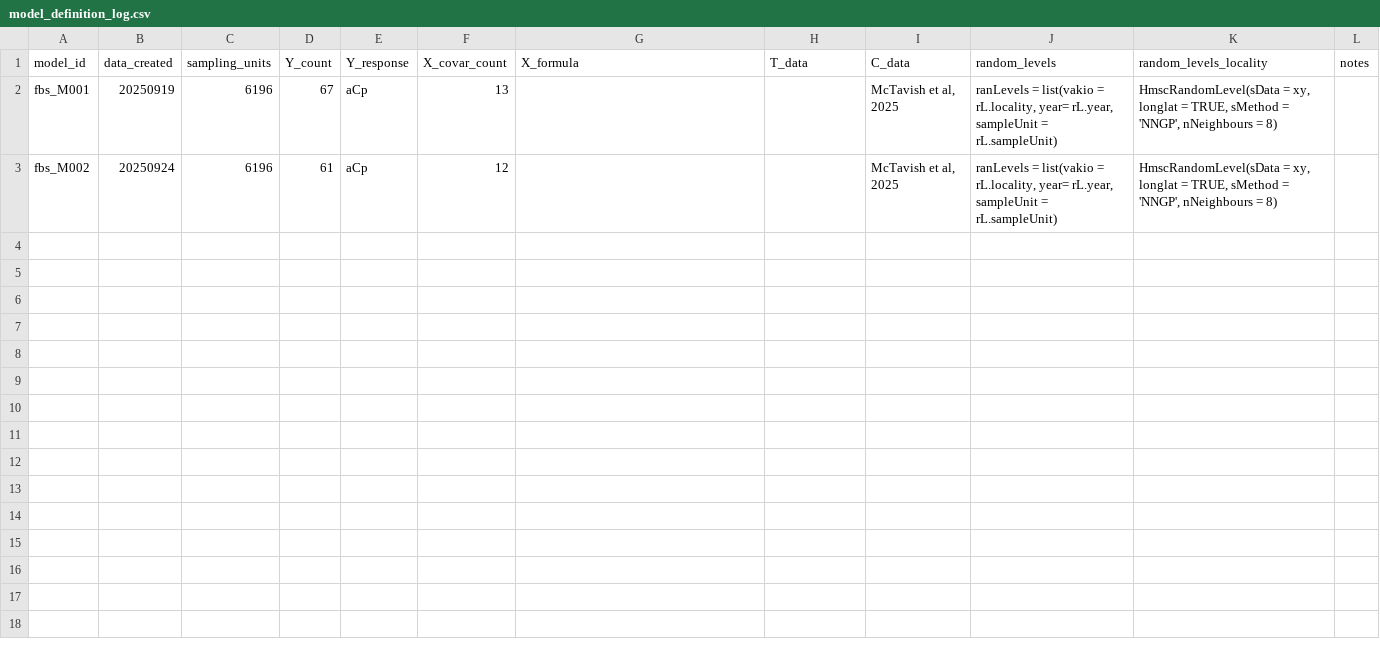
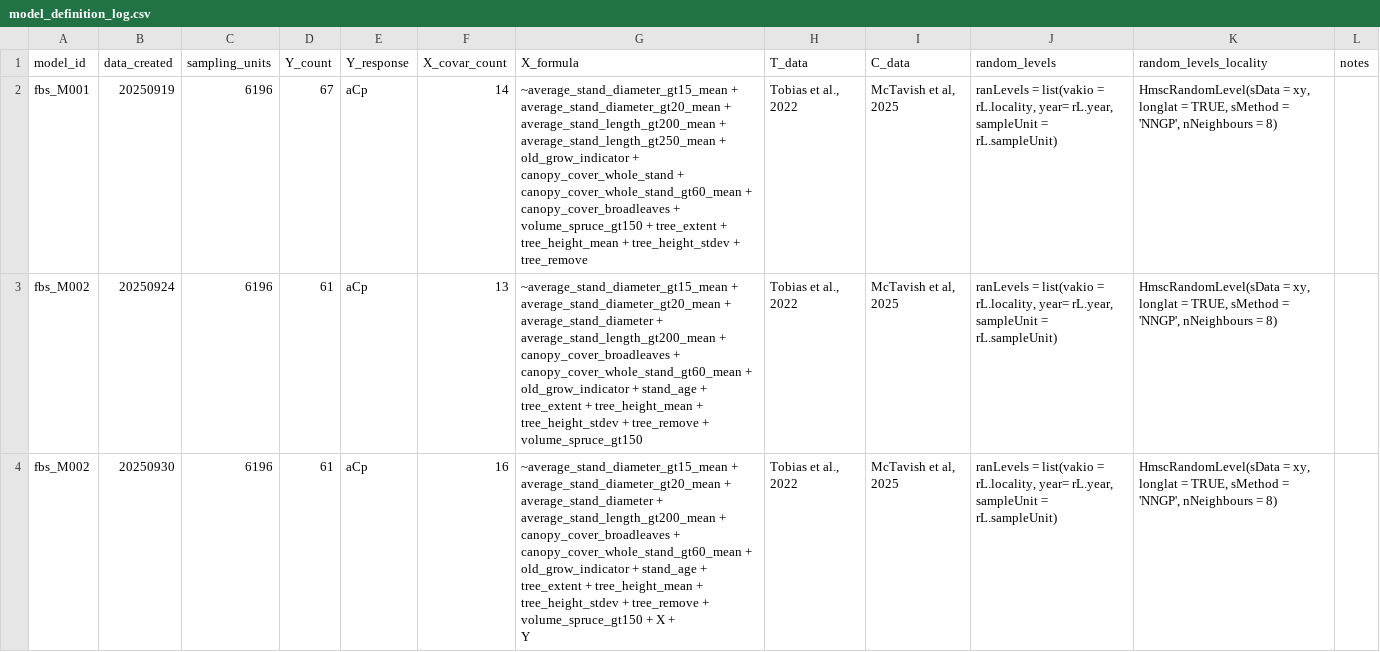
Before and after one commit to cmunozr/2025_I_comparative_metrics, a CSV file: experiments_log/model_definition_log.csv, drawn as a sheet.

Commit message:
filling csv associated with experimental log and some style improve in definition file

```diff
--- a/experiments_log/model_definition_log.csv
+++ b/experiments_log/model_definition_log.csv
@@ -1,3 +1,13 @@
 model_id;data_created;sampling_units;Y_count;Y_response;X_covar_count;X_formula;T_data;C_data;random_levels;random_levels_locality;notes
-fbs_M001;20250919;6196;67;aCp;13;;;McTavish et al, 2025;ranLevels = list(vakio = rL.locality, year= rL.year, sampleUnit = rL.sampleUnit);HmscRandomLevel(sData = xy, longlat = TRUE, sMethod = 'NNGP', nNeighbours = 8);
-fbs_M002;20250924;6196;61;aCp;12;;;McTavish et al, 2025;ranLevels = list(vakio = rL.locality, year= rL.year, sampleUnit = rL.sampleUnit);HmscRandomLevel(sData = xy, longlat = TRUE, sMethod = 'NNGP', nNeighbours = 8);
+fbs_M001;20250919;6196;67;aCp;14;~average_stand_diameter_gt15_mean + average_stand_diameter_gt20_mean + average_stand_length_gt200_mean + average_stand_length_gt250_mean + old_grow_indicator + canopy_cover_whole_stand + canopy_cover_whole_stand_gt60_mean + canopy_cover_broadleaves + volume_spruce_gt150 + tree_extent + tree_height_mean + tree_height_stdev + tree_remove;Tobias et al., 2022;McTavish et al, 2025;ranLevels = list(vakio = rL.locality, year= rL.year, sampleUnit = rL.sampleUnit);HmscRandomLevel(sData = xy, longlat = TRUE, sMethod = 'NNGP', nNeighbours = 8);
+fbs_M002;20250924;6196;61;aCp;13;"~average_stand_diameter_gt15_mean + average_stand_diameter_gt20_mean +
+    average_stand_diameter + average_stand_length_gt200_mean +
+    canopy_cover_broadleaves + canopy_cover_whole_stand_gt60_mean +
+    old_grow_indicator + stand_age + tree_extent + tree_height_mean +
+    tree_height_stdev + tree_remove + volume_spruce_gt150";Tobias et al., 2022;McTavish et al, 2025;ranLevels = list(vakio = rL.locality, year= rL.year, sampleUnit = rL.sampleUnit);HmscRandomLevel(sData = xy, longlat = TRUE, sMethod = 'NNGP', nNeighbours = 8);
+fbs_M002;20250930;6196;61;aCp;16;"~average_stand_diameter_gt15_mean + average_stand_diameter_gt20_mean +
+    average_stand_diameter + average_stand_length_gt200_mean +
+    canopy_cover_broadleaves + canopy_cover_whole_stand_gt60_mean +
+    old_grow_indicator + stand_age + tree_extent + tree_height_mean +
+    tree_height_stdev + tree_remove + volume_spruce_gt150 + X +
+    Y";Tobias et al., 2022;McTavish et al, 2025;ranLevels = list(vakio = rL.locality, year= rL.year, sampleUnit = rL.sampleUnit);HmscRandomLevel(sData = xy, longlat = TRUE, sMethod = 'NNGP', nNeighbours = 8);
```
Also changed, not shown: 5 other files.
